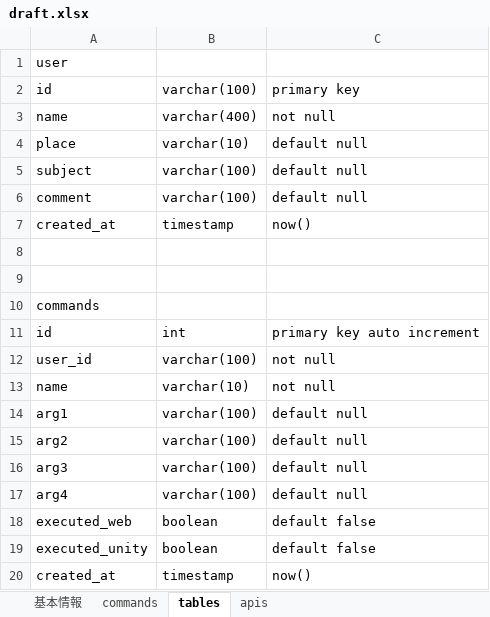
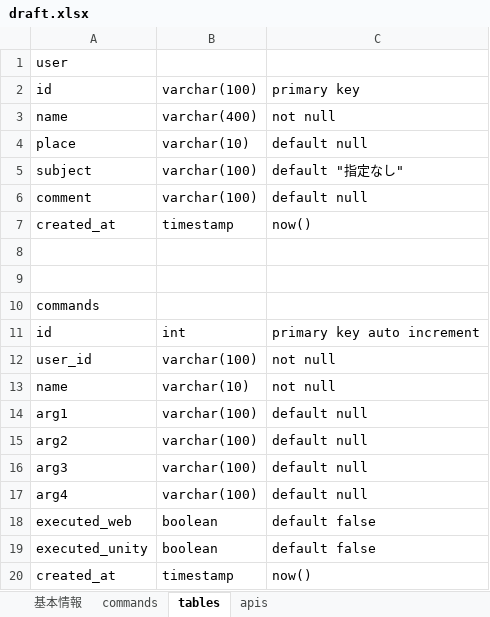
Before and after one commit to onopod/studyroom, an Excel workbook: draft.xlsx, sheet tables, drawn as a sheet; values as stored, in another font and other column widths than the file's, no borders; the diff names each change by its address in the sheet, - before the commit and + after, or states it on an @@ line.

```diff
--- a/draft.xlsx (sheet tables)
+++ b/draft.xlsx (sheet tables)
-C5: default null
+C5: default "指定なし"
```
Also changed, not shown: sheet apis, sheet commands, 4 other files.
